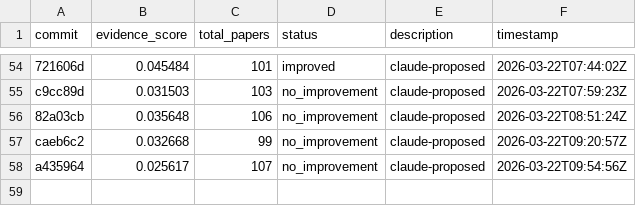
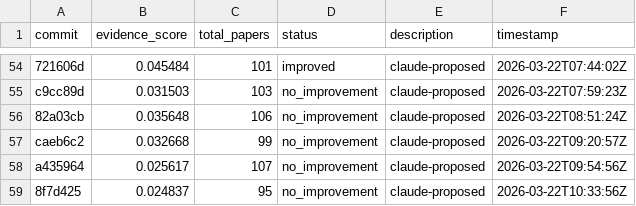
Before and after one commit to notebook-learnzy/learnzy-autoresearch, a TSV file: results.tsv, drawn as a sheet; only a part is shown, gaps mark what is left out; the diff names each change by its address in the sheet, - before the commit and + after, or states it on an @@ line.

Commit message:
run 20260322T103438Z [ci]

```diff
--- a/results.tsv
+++ b/results.tsv
+row 59: 8f7d425 | 0.024837 | 95 | no_improvement | claude-proposed | 2026-03-22T10:33:56Z
```
